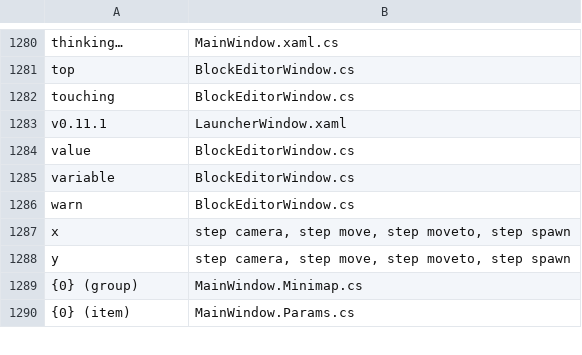
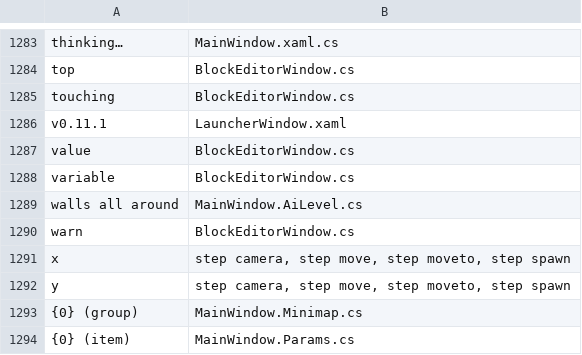
Before and after one commit to tarl3s/EasyEngine, a TSV file: Lang/_context.tsv, drawn as a sheet; only a part is shown, gaps mark what is left out; the diff covers the shown part only.

```diff
--- a/Lang/_context.tsv
+++ b/Lang/_context.tsv
@@ -1285,2 +1288,3 @@ value	BlockEditorWindow.cs
 variable	BlockEditorWindow.cs
+walls all around	MainWindow.AiLevel.cs
 warn	BlockEditorWindow.cs
```
Also changed, not shown: 7 added rows and 1 edited cell elsewhere in this file, 9 other files.
